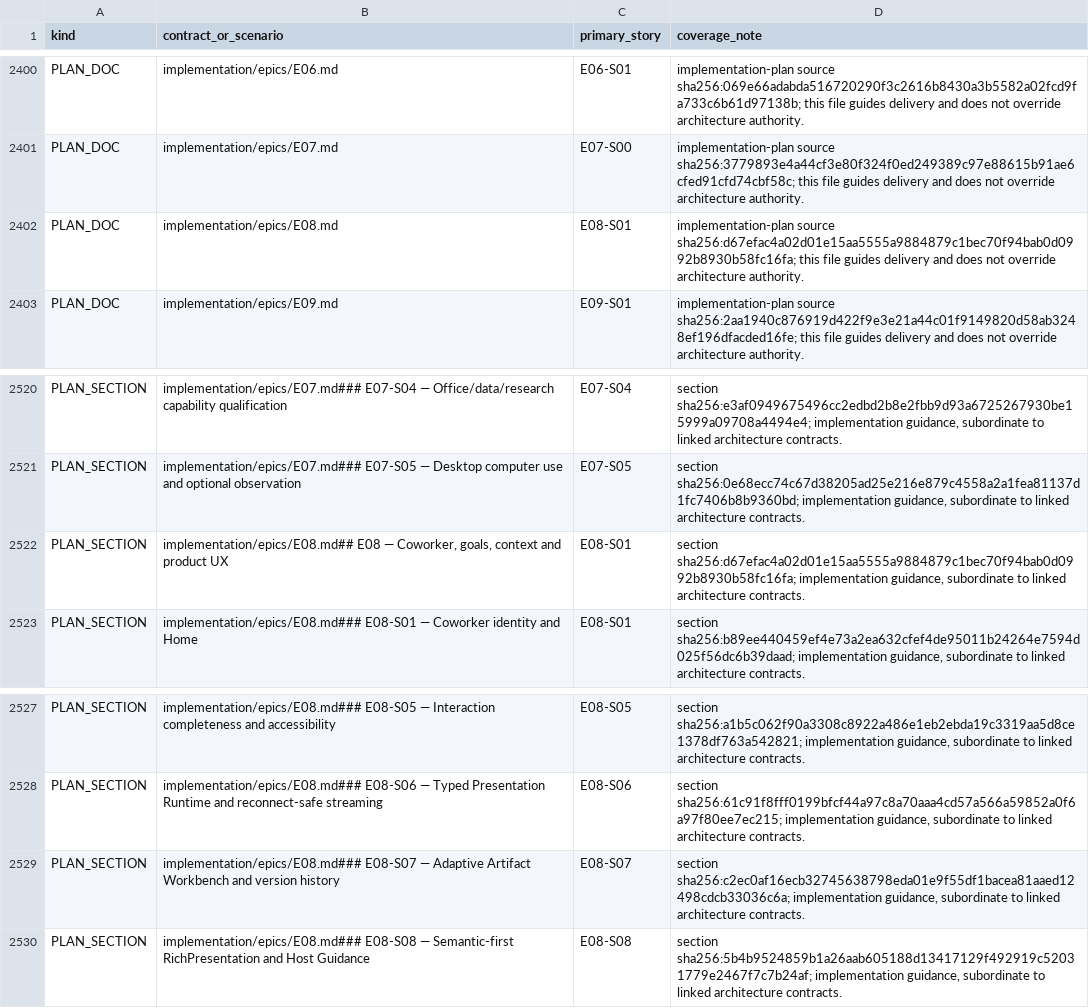
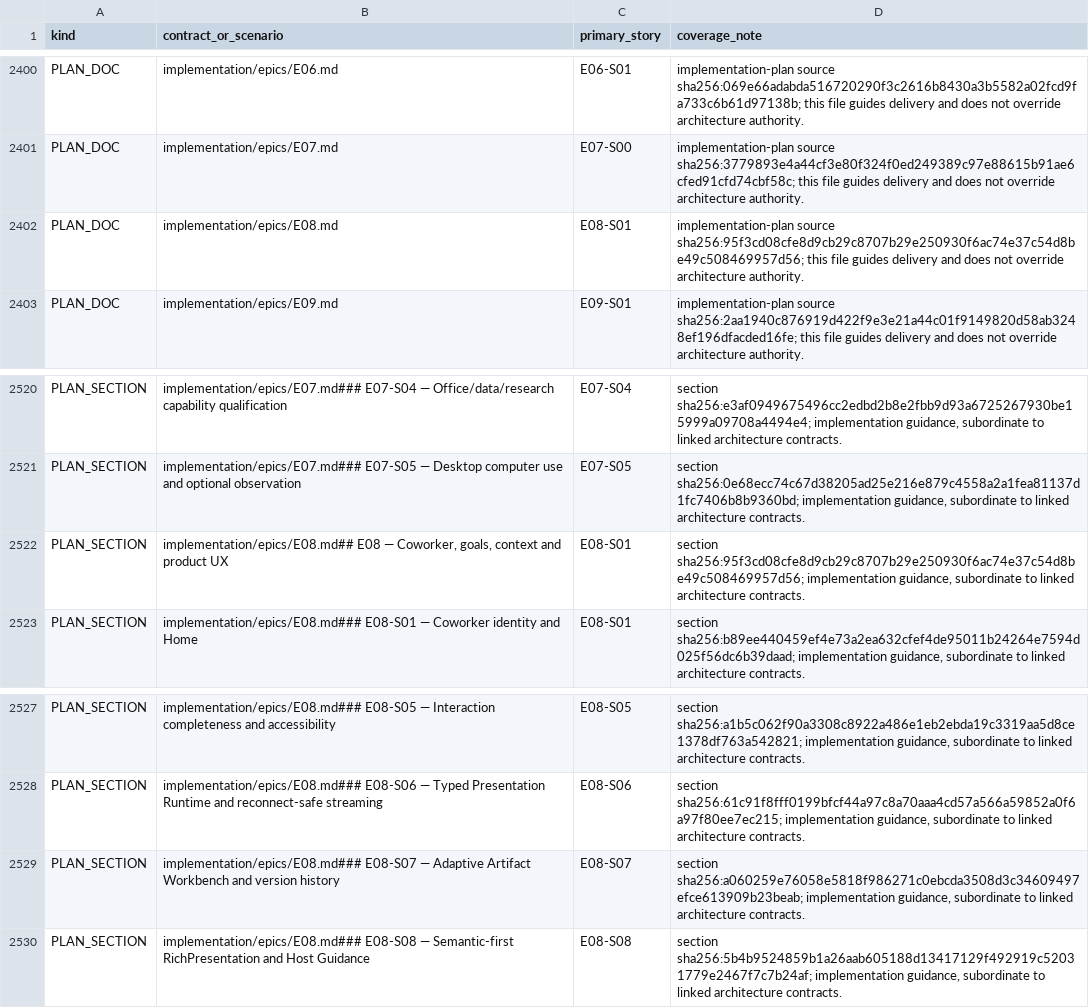
Before and after one commit to sarv-projects/litecowork, a CSV file: implementation/coverage.csv, drawn as a sheet; only a part is shown, gaps mark what is left out.

```diff
--- a/implementation/coverage.csv
+++ b/implementation/coverage.csv
@@ -2401,3 +2401,3 @@ PLAN_DOC,implementation/epics/E06.md,E06-S01,implementation-plan source sha256:0
 PLAN_DOC,implementation/epics/E07.md,E07-S00,implementation-plan source sha256:3779893e4a44cf3e80f324f0ed249389c97e88615b91ae6cfed91cfd74cbf58c; this file guides delivery and does not override architecture authority.
-PLAN_DOC,implementation/epics/E08.md,E08-S01,implementation-plan source sha256:d67efac4a02d01e15aa5555a9884879c1bec70f94bab0d0992b8930b58fc16fa; this file guides delivery and does not override architecture authority.
+PLAN_DOC,implementation/epics/E08.md,E08-S01,implementation-plan source sha256:95f3cd08cfe8d9cb29c8707b29e250930f6ac74e37c54d8be49c508469957d56; this file guides delivery and does not override architecture authority.
 PLAN_DOC,implementation/epics/E09.md,E09-S01,implementation-plan source sha256:2aa1940c876919d422f9e3e21a44c01f9149820d58ab3248ef196dfacded16fe; this file guides delivery and does not override architecture authority.
@@ -2521,3 +2521,3 @@ PLAN_SECTION,implementation/epics/E07.md### E07-S04 — Office/data/research cap
 PLAN_SECTION,implementation/epics/E07.md### E07-S05 — Desktop computer use and optional observation,E07-S05,"section sha256:0e68ecc74c67d38205ad25e216e879c4558a2a1fea81137d1fc7406b8b9360bd; implementation guidance, subordinate to linked architecture contracts."
-PLAN_SECTION,"implementation/epics/E08.md## E08 — Coworker, goals, context and product UX",E08-S01,"section sha256:d67efac4a02d01e15aa5555a9884879c1bec70f94bab0d0992b8930b58fc16fa; implementation guidance, subordinate to linked architecture contracts."
+PLAN_SECTION,"implementation/epics/E08.md## E08 — Coworker, goals, context and product UX",E08-S01,"section sha256:95f3cd08cfe8d9cb29c8707b29e250930f6ac74e37c54d8be49c508469957d56; implementation guidance, subordinate to linked architecture contracts."
 PLAN_SECTION,implementation/epics/E08.md### E08-S01 — Coworker identity and Home,E08-S01,"section sha256:b89ee440459ef4e73a2ea632cfef4de95011b24264e7594d025f56dc6b39daad; implementation guidance, subordinate to linked architecture contracts."
@@ -2528,3 +2528,3 @@ PLAN_SECTION,implementation/epics/E08.md### E08-S05 — Interaction completeness
 PLAN_SECTION,implementation/epics/E08.md### E08-S06 — Typed Presentation Runtime and reconnect-safe streaming,E08-S06,"section sha256:61c91f8fff0199bfcf44a97c8a70aaa4cd57a566a59852a0f6a97f80ee7ec215; implementation guidance, subordinate to linked architecture contracts."
-PLAN_SECTION,implementation/epics/E08.md### E08-S07 — Adaptive Artifact Workbench and version history,E08-S07,"section sha256:c2ec0af16ecb32745638798eda01e9f55df1bacea81aaed12498cdcb33036c6a; implementation guidance, subordinate to linked architecture contracts."
+PLAN_SECTION,implementation/epics/E08.md### E08-S07 — Adaptive Artifact Workbench and version history,E08-S07,"section sha256:a060259e76058e5818f986271c0ebcda3508d3c34609497efce613909b23beab; implementation guidance, subordinate to linked architecture contracts."
 PLAN_SECTION,implementation/epics/E08.md### E08-S08 — Semantic-first RichPresentation and Host Guidance,E08-S08,"section sha256:5b4b9524859b1a26aab605188d13417129f492919c52031779e2467f7c7b24af; implementation guidance, subordinate to linked architecture contracts."
```
Also changed, not shown: 5 other files.
